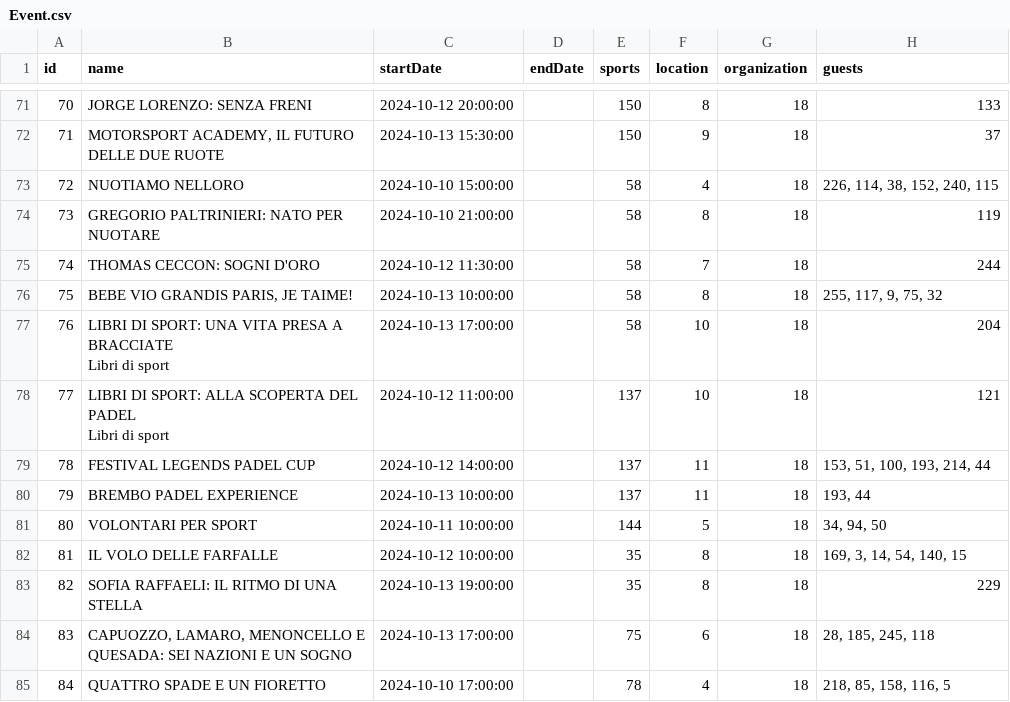
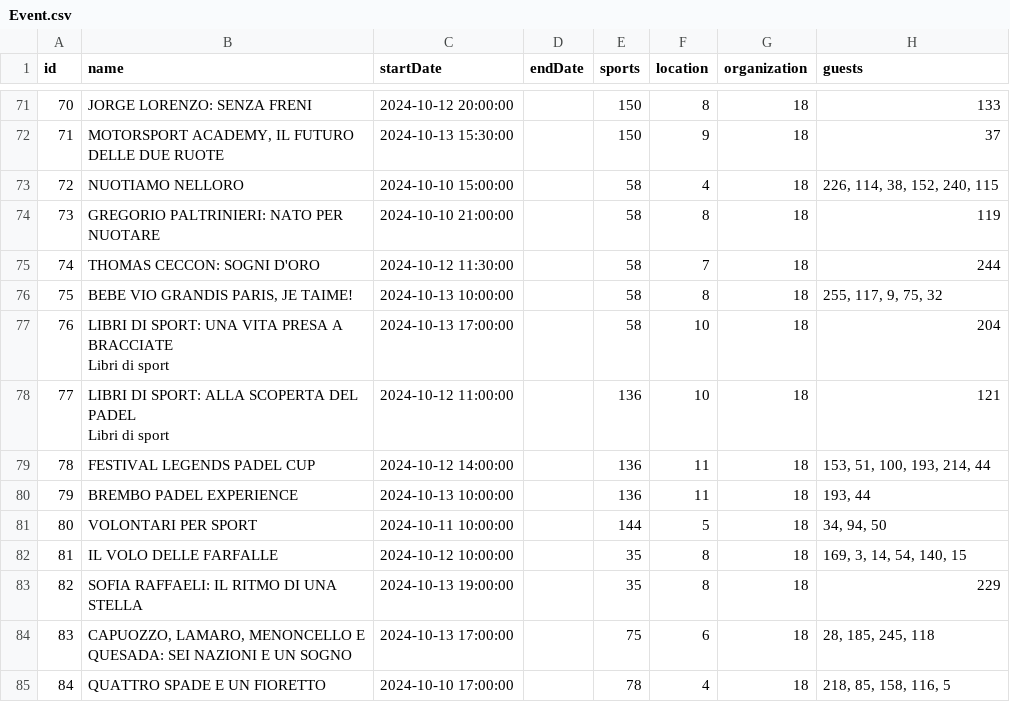
Before and after one commit to bolognapietro/KnowledgeGraphEngineering_iTelos-Project, a CSV file: Phase 2 - Information Gathering/data/standardized/events/Event.csv, drawn as a sheet; only a part is shown, gaps mark what is left out; the diff names each change by its address in the sheet, - before the commit and + after, or states it on an @@ line.

```diff
--- a/Phase 2 - Information Gathering/data/standardized/events/Event.csv
+++ b/Phase 2 - Information Gathering/data/standardized/events/Event.csv
-E78:E80 (sports): 137
+E78:E80 (sports): 136
```
Also changed, not shown: 2 other files.
